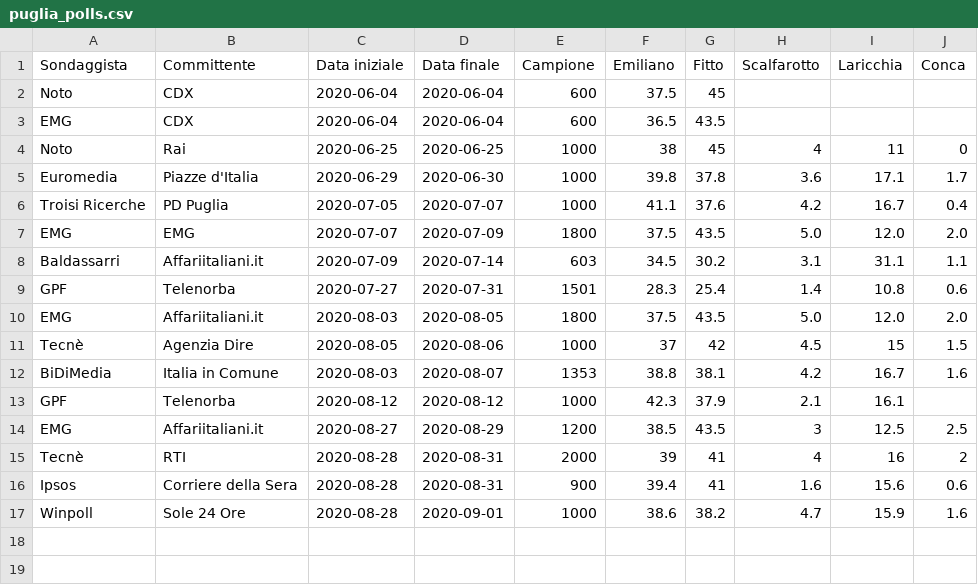
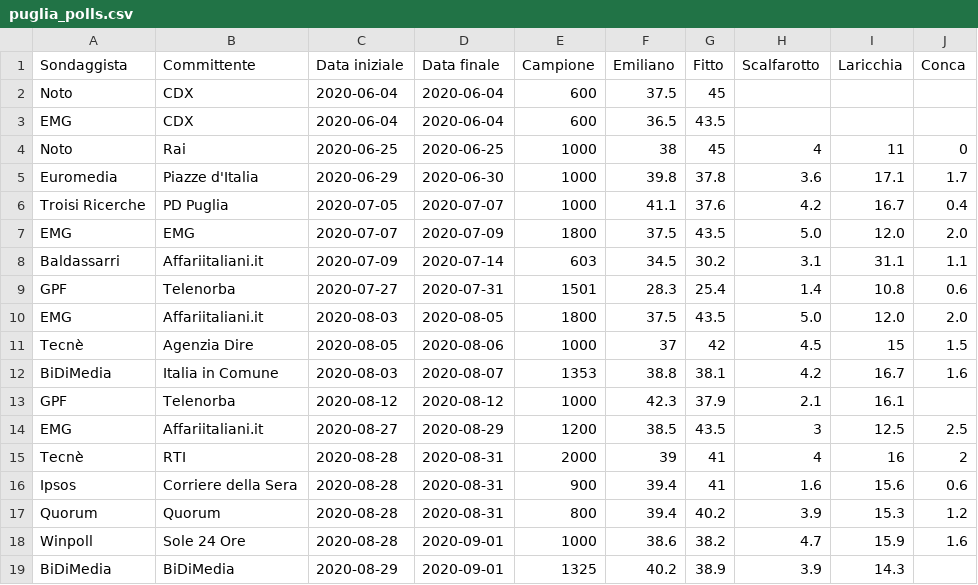
Before and after one commit to gdilella/gdilella.github.io, a CSV file: _data/puglia_polls.csv, drawn as a sheet; the diff names each change by its address in the sheet, - before the commit and + after, or states it on an @@ line.

Commit message:
update modello finale

```diff
--- a/_data/puglia_polls.csv
+++ b/_data/puglia_polls.csv
+row 17: Quorum | Quorum | 2020-08-28 | 2020-08-31 | 800 | 39.4 | 40.2 | 3.9 | 15.3 | 1.2
+row 19: BiDiMedia | BiDiMedia | 2020-08-29 | 2020-09-01 | 1325 | 40.2 | 38.9 | 3.9 | 14.3
```
Also changed, not shown: _data/ge_trendlines.csv, _data/liguria_polls.csv, 10 other files.
